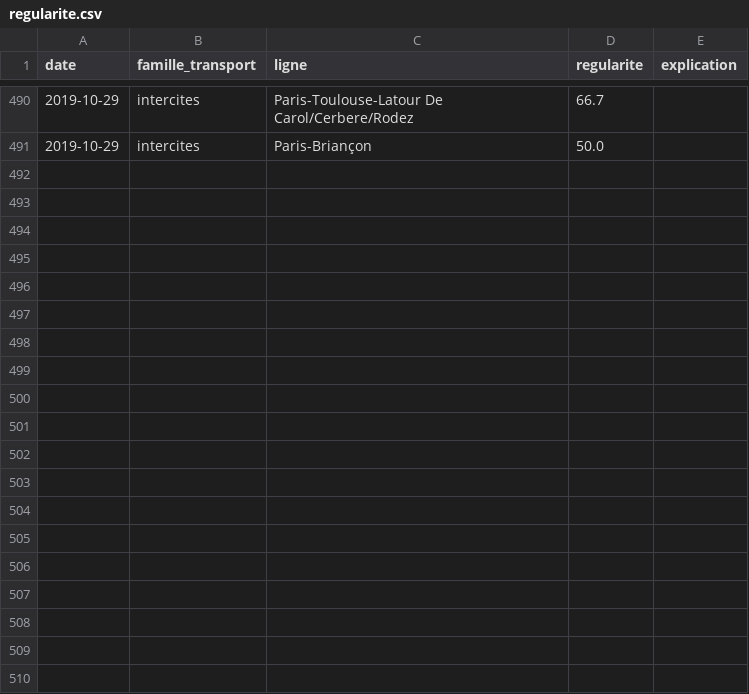
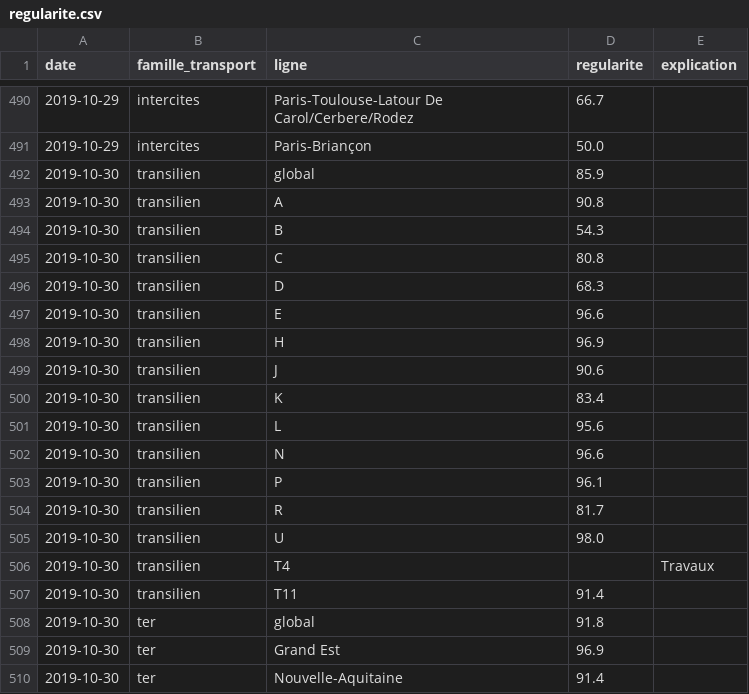
Before and after one commit to AntoineAugusti/mestrainsdhier-sncf, a CSV file: data/regularite.csv, drawn as a sheet; only a part is shown, gaps mark what is left out; the diff covers the shown part only; the diff names each change by its address in the sheet, - before the commit and + after, or states it on an @@ line.

Commit message:
New data at 2019-10-31T09:15:20Z [skip ci]

```diff
--- a/data/regularite.csv
+++ b/data/regularite.csv
+row 492: 2019-10-30 | transilien | global | 85.9
+row 493: 2019-10-30 | transilien | A | 90.8
+row 494: 2019-10-30 | transilien | B | 54.3
+row 495: 2019-10-30 | transilien | C | 80.8
+row 496: 2019-10-30 | transilien | D | 68.3
+row 497: 2019-10-30 | transilien | E | 96.6
+row 498: 2019-10-30 | transilien | H | 96.9
+row 499: 2019-10-30 | transilien | J | 90.6
+row 500: 2019-10-30 | transilien | K | 83.4
+row 501: 2019-10-30 | transilien | L | 95.6
+row 502: 2019-10-30 | transilien | N | 96.6
+row 503: 2019-10-30 | transilien | P | 96.1
+row 504: 2019-10-30 | transilien | R | 81.7
+row 505: 2019-10-30 | transilien | U | 98.0
+row 506: 2019-10-30 | transilien | T4 |  | Travaux
+row 507: 2019-10-30 | transilien | T11 | 91.4
+row 508: 2019-10-30 | ter | global | 91.8
+row 509: 2019-10-30 | ter | Grand Est | 96.9
+row 510: 2019-10-30 | ter | Nouvelle-Aquitaine | 91.4
```
Also changed, not shown: 30 added rows elsewhere in this file, 1 other file.
